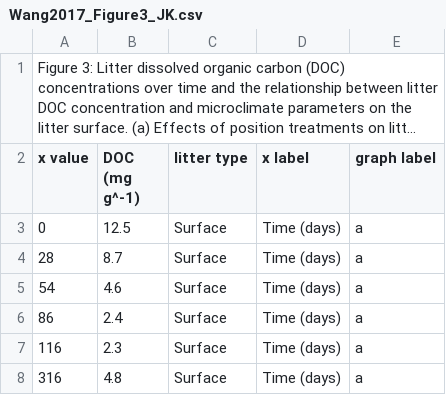
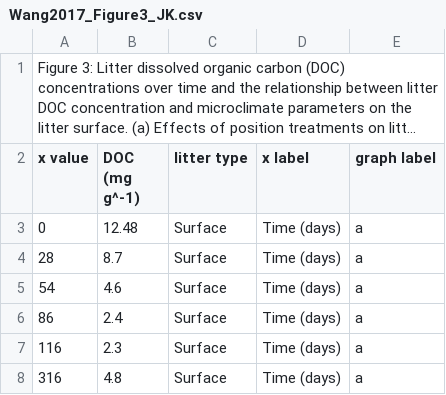
Before and after one commit to SavaScott/SoilDRaH_SRS, a CSV file: 01_DataRescue/Wang2017/temp/Wang2017_Figure3_JK.csv, drawn as a sheet; only a part is shown; long unchanged cells end in ….

```diff
--- a/01_DataRescue/Wang2017/temp/Wang2017_Figure3_JK.csv
+++ b/01_DataRescue/Wang2017/temp/Wang2017_Figure3_JK.csv
@@ -2,3 +2,3 @@
 x value,DOC (mg g^-1),litter type,x label,graph label
-0,12.5,Surface,Time (days),a
+0,12.48,Surface,Time (days),a
 28,8.7,Surface,Time (days),a
```
Also changed, not shown: 01_DataRescue/Wang2017/Wang2017_Figure2_al.csv, 01_DataRescue/Wang2017/Wang2017_Figure3_al.csv, 1 other file.
